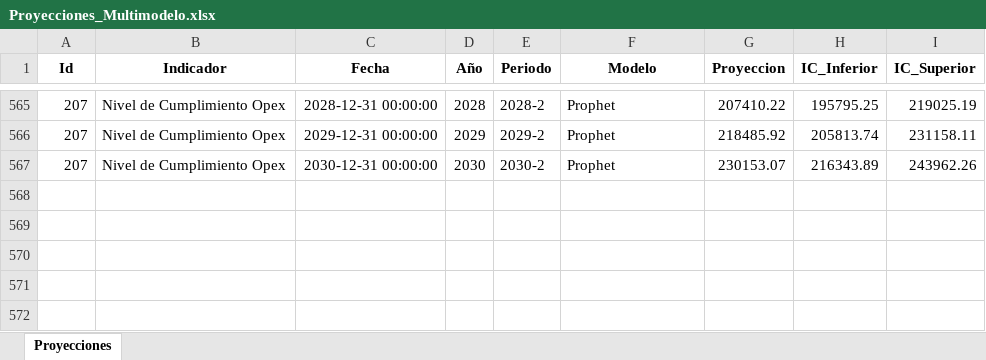
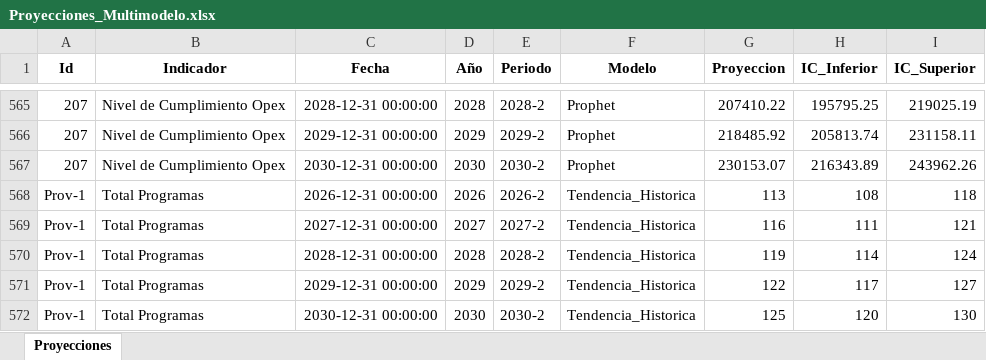
Before and after one commit to Ximena5745/Modelo_Prospectivo, an Excel workbook: Data/Proyecciones_Multimodelo.xlsx, sheet Proyecciones, drawn as a sheet; only a part is shown, gaps mark what is left out; values as stored, in another font and other column widths than the file's, no borders; the diff names each change by its address in the sheet, - before the commit and + after, or states it on an @@ line.

```diff
--- a/Data/Proyecciones_Multimodelo.xlsx (sheet Proyecciones)
+++ b/Data/Proyecciones_Multimodelo.xlsx (sheet Proyecciones)
+row 568: Prov-1 | Total Programas | 2026-12-31 00:00:00 | 2026 | 2026-2 | Tendencia_Historica | 113 | 108 | 118
+row 569: Prov-1 | Total Programas | 2027-12-31 00:00:00 | 2027 | 2027-2 | Tendencia_Historica | 116 | 111 | 121
+row 570: Prov-1 | Total Programas | 2028-12-31 00:00:00 | 2028 | 2028-2 | Tendencia_Historica | 119 | 114 | 124
+row 571: Prov-1 | Total Programas | 2029-12-31 00:00:00 | 2029 | 2029-2 | Tendencia_Historica | 122 | 117 | 127
+row 572: Prov-1 | Total Programas | 2030-12-31 00:00:00 | 2030 | 2030-2 | Tendencia_Historica | 125 | 120 | 130
```
Also changed, not shown: Data/Dataset_Unificado.xlsx.
